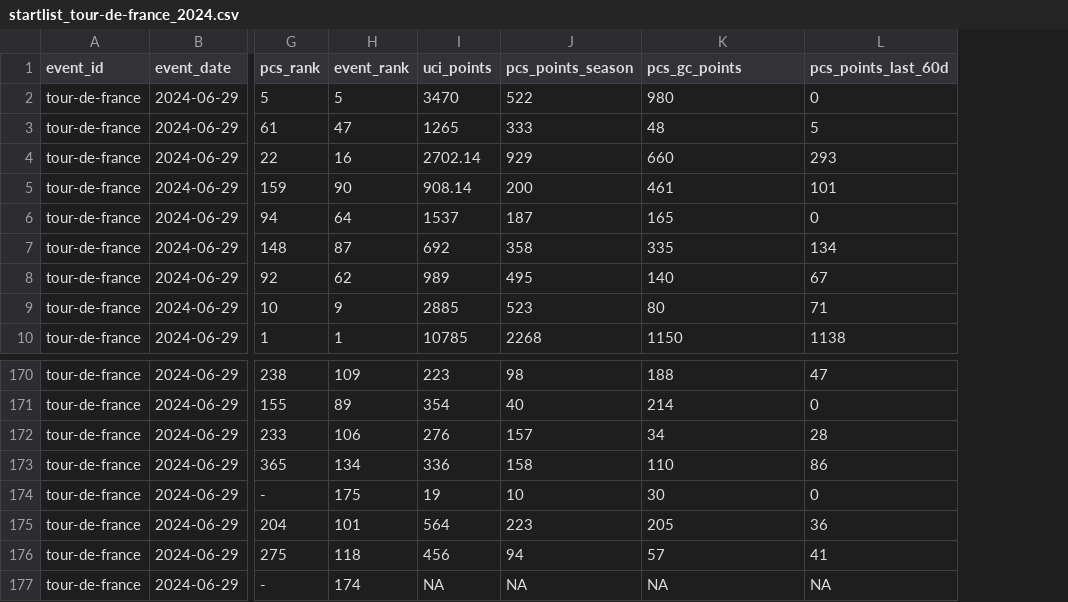
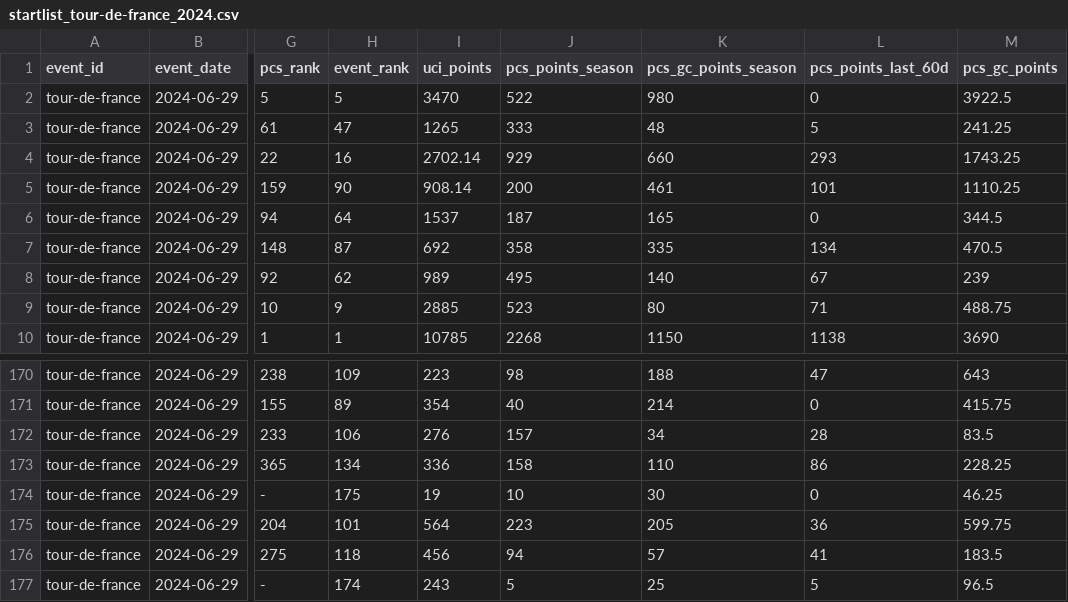
Before and after one commit to Thomassegers14/tourmanager-scraper, a CSV file: data/processed/startlists/startlist_tour-de-france_2024.csv, drawn as a sheet; only a part is shown, gaps mark what is left out; the diff names each change by its address in the sheet, - before the commit and + after, or states it on an @@ line.

Commit message:
updated gc points

```diff
--- a/data/processed/startlists/startlist_tour-de-france_2024.csv
+++ b/data/processed/startlists/startlist_tour-de-france_2024.csv
+column M (pcs_gc_points), rows 2-10: 3922.5 | 241.25 | 1743.25 | 1110.25 | 344.5 | 470.5 | 239 | 488.75 | 3690; rows 170-177: 643 | 415.75 | 83.5 | 228.25 | 46.25 | 599.75 | 183.5 | 96.5
-K1: pcs_gc_points
+K1: pcs_gc_points_season
-I177 (uci_points): NA
+I177 (uci_points): 243
-J177 (pcs_points_season): NA
+J177 (pcs_points_season): 5
-K177 (pcs_gc_points_season): NA
+K177 (pcs_gc_points_season): 25
-L177 (pcs_points_last_60d): NA
+L177 (pcs_points_last_60d): 5
```
Also changed, not shown: data/processed/startlists/startlist_giro-d-italia_2023.csv, data/processed/startlists/startlist_giro-d-italia_2024.csv, 7 other files.
